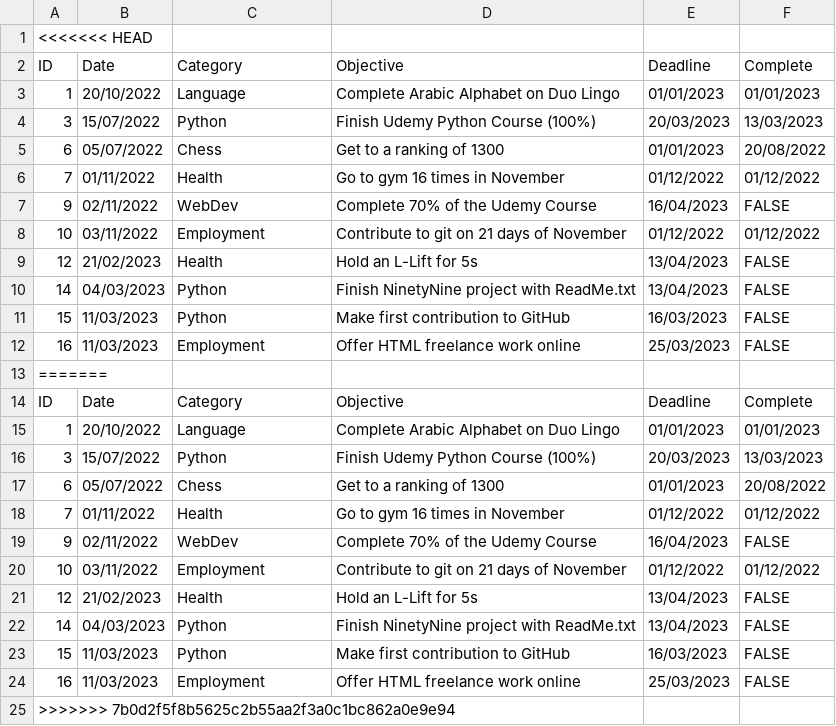
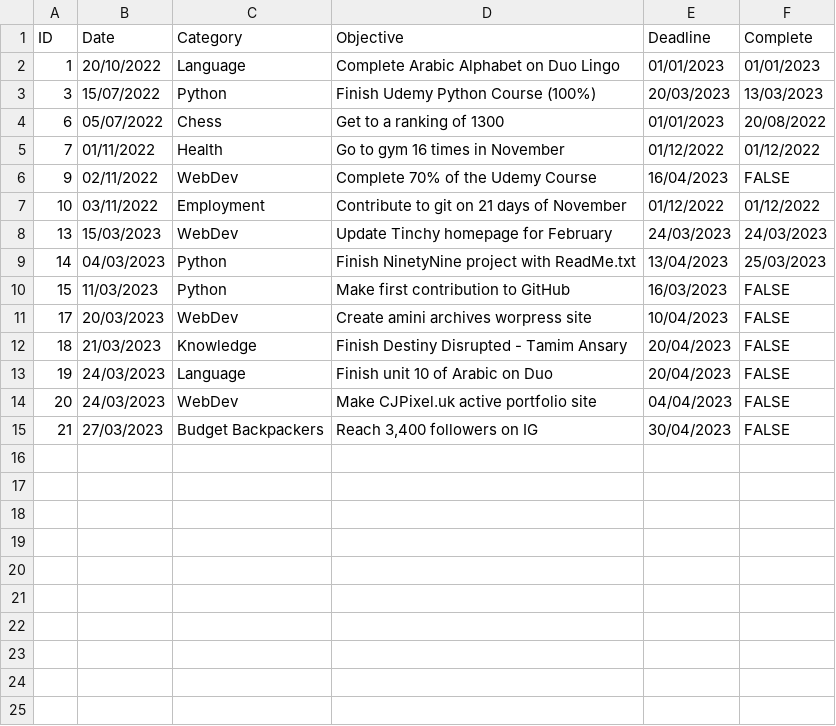
Before and after one commit to pantercp/desktop-dashboard, a CSV file: objectives.csv, drawn as a sheet.

Commit message:
Ammended merged data which all went wrong :(

```diff
--- a/objectives.csv
+++ b/objectives.csv
@@ -1,2 +1 @@
-<<<<<<< HEAD
 ID,Date,Category,Objective,Deadline,Complete
@@ -8,18 +7,9 @@ ID,Date,Category,Objective,Deadline,Complete
 10,03/11/2022,Employment,Contribute to git on 21 days of November,01/12/2022,01/12/2022
-12,21/02/2023,Health,Hold an L-Lift for 5s,13/04/2023,FALSE
-14,04/03/2023,Python,Finish NinetyNine project with ReadMe.txt,13/04/2023,FALSE
+13,15/03/2023,WebDev,Update Tinchy homepage for February,24/03/2023,24/03/2023
+14,04/03/2023,Python,Finish NinetyNine project with ReadMe.txt,13/04/2023,25/03/2023
 15,11/03/2023,Python,Make first contribution to GitHub,16/03/2023,FALSE
-16,11/03/2023,Employment,Offer HTML freelance work online,25/03/2023,FALSE
-=======
-ID,Date,Category,Objective,Deadline,Complete
-1,20/10/2022,Language,Complete Arabic Alphabet on Duo Lingo,01/01/2023,01/01/2023
-3,15/07/2022,Python,Finish Udemy Python Course (100%),20/03/2023,13/03/2023
-6,05/07/2022,Chess,Get to a ranking of 1300,01/01/2023,20/08/2022
-7,01/11/2022,Health,Go to gym 16 times in November,01/12/2022,01/12/2022
-9,02/11/2022,WebDev,Complete 70% of the Udemy Course,16/04/2023,FALSE
-10,03/11/2022,Employment,Contribute to git on 21 days of November,01/12/2022,01/12/2022
-12,21/02/2023,Health,Hold an L-Lift for 5s,13/04/2023,FALSE
-14,04/03/2023,Python,Finish NinetyNine project with ReadMe.txt,13/04/2023,FALSE
-15,11/03/2023,Python,Make first contribution to GitHub,16/03/2023,FALSE
-16,11/03/2023,Employment,Offer HTML freelance work online,25/03/2023,FALSE
->>>>>>> 7b0d2f5f8b5625c2b55aa2f3a0c1bc862a0e9e94
+17,20/03/2023,WebDev,Create amini archives worpress site,10/04/2023,FALSE
+18,21/03/2023,Knowledge,Finish Destiny Disrupted - Tamim Ansary,20/04/2023,FALSE
+19,24/03/2023,Language,Finish unit 10 of Arabic on Duo,20/04/2023,FALSE
+20,24/03/2023,WebDev,Make CJPixel.uk active portfolio site,04/04/2023,FALSE
+21,27/03/2023,Budget Backpackers,"Reach 3,400 followers on IG",30/04/2023,FALSE
```
